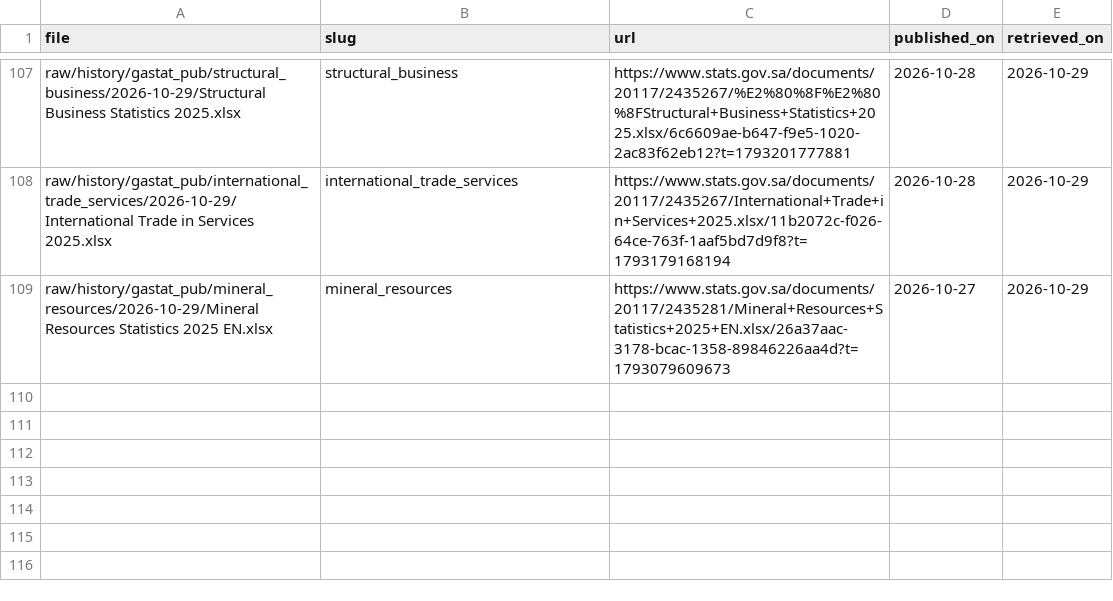
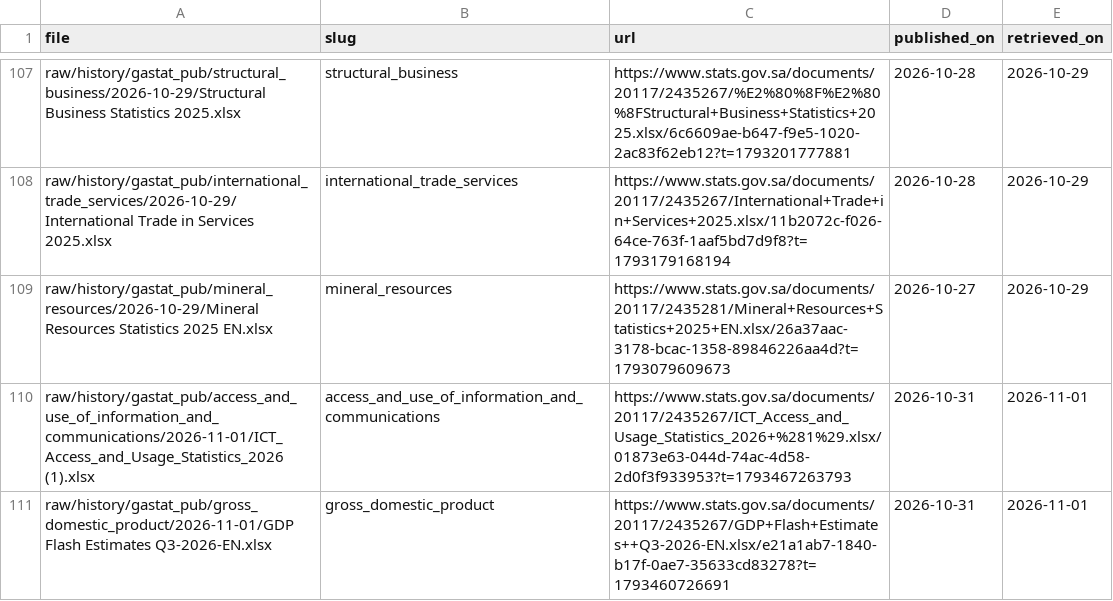
Before and after one commit to alialia1436-dev/marqab-runner, a CSV file: raw/history/gastat_pub/published_on.csv, drawn as a sheet; only a part is shown, gaps mark what is left out.

```diff
--- a/raw/history/gastat_pub/published_on.csv
+++ b/raw/history/gastat_pub/published_on.csv
@@ -109 +109,3 @@ raw/history/gastat_pub/international_trade_services/2026-10-29/International Tra
 raw/history/gastat_pub/mineral_resources/2026-10-29/Mineral Resources Statistics 2025 EN.xlsx,mineral_resources,https://www.stats.gov.sa/documents/20117/2435281/Mineral+Resources+Statistics+2025+EN.xlsx/26a37aac-3178-bcac-1358-89846226aa4d?t=1793079609673,2026-10-27,2026-10-29
+raw/history/gastat_pub/access_and_use_of_information_and_communications/2026-11-01/ICT_Access_and_Usage_Statistics_2026 (1).xlsx,access_and_use_of_information_and_communications,https://www.stats.gov.sa/documents/20117/2435267/ICT_Access_and_Usage_Statistics_2026+%281%29.xlsx/01873e63-044d-74ac-4d58-2d0f3f933953?t=1793467263793,2026-10-31,2026-11-01
+raw/history/gastat_pub/gross_domestic_product/2026-11-01/GDP Flash Estimates  Q3-2026-EN.xlsx,gross_domestic_product,https://www.stats.gov.sa/documents/20117/2435267/GDP+Flash+Estimates++Q3-2026-EN.xlsx/e21a1ab7-1840-b17f-0ae7-35633cd83278?t=1793460726691,2026-10-31,2026-11-01
```
Also changed, not shown: data/collect/gastat_pub_catalog.csv, raw/history/manifest.csv, 4 other files.
